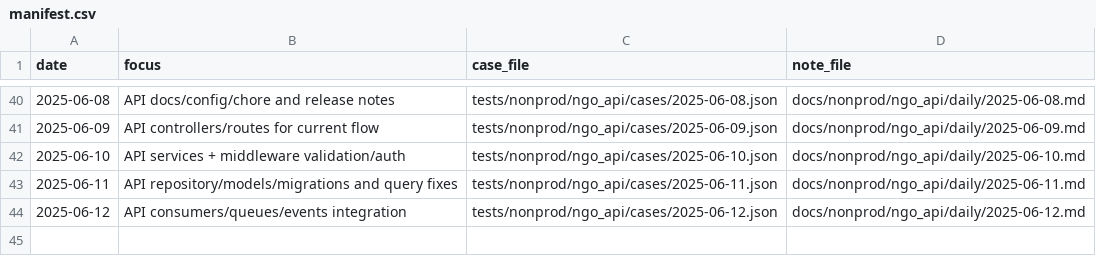
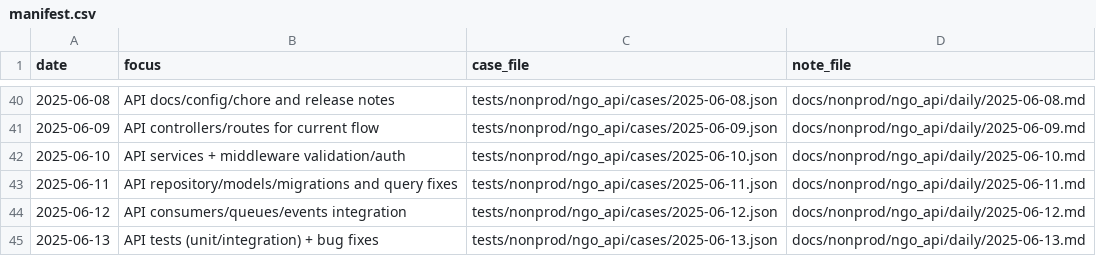
Before and after one commit to TalhaArjumand/aid-api, a CSV file: docs/nonprod/ngo_api/manifest.csv, drawn as a sheet; only a part is shown, gaps mark what is left out.

Commit message:
test(api): add nonprod ngo-api case for 2025-06-13

```diff
--- a/docs/nonprod/ngo_api/manifest.csv
+++ b/docs/nonprod/ngo_api/manifest.csv
@@ -44 +44,2 @@ date,focus,case_file,note_file
 2025-06-12,"API consumers/queues/events integration",tests/nonprod/ngo_api/cases/2025-06-12.json,docs/nonprod/ngo_api/daily/2025-06-12.md
+2025-06-13,"API tests (unit/integration) + bug fixes",tests/nonprod/ngo_api/cases/2025-06-13.json,docs/nonprod/ngo_api/daily/2025-06-13.md
```
Also changed, not shown: 2 other files.
